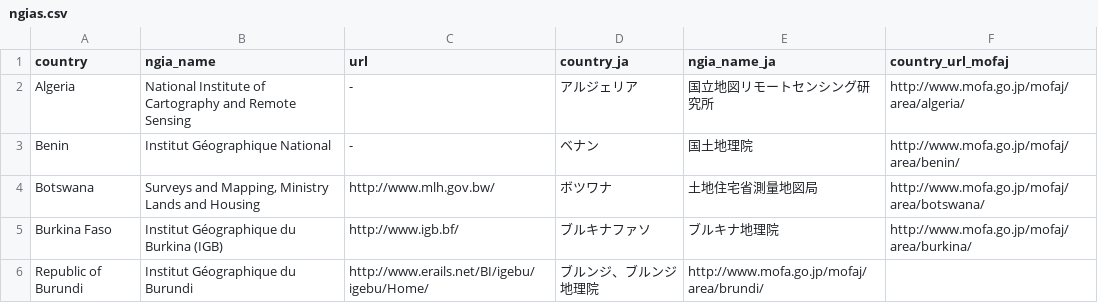
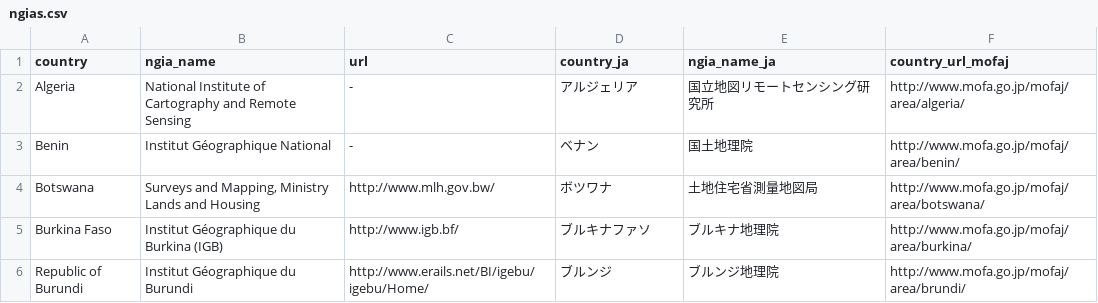
Before and after one commit to hfu/csv-ngias, a CSV file: ngias.csv, drawn as a sheet.

Commit message:
Update ngias.csv

```diff
--- a/ngias.csv
+++ b/ngias.csv
@@ -5,2 +5,2 @@ Botswana,"Surveys and Mapping, Ministry Lands and Housing",http://www.mlh.gov.bw
 Burkina Faso,Institut Géographique du Burkina (IGB),http://www.igb.bf/,ブルキナファソ,ブルキナ地理院,http://www.mofa.go.jp/mofaj/area/burkina/
-Republic of Burundi,Institut Géographique du Burundi,http://www.erails.net/BI/igebu/igebu/Home/,ブルンジ、ブルンジ地理院,http://www.mofa.go.jp/mofaj/area/brundi/
+Republic of Burundi,Institut Géographique du Burundi,http://www.erails.net/BI/igebu/igebu/Home/,ブルンジ,ブルンジ地理院,http://www.mofa.go.jp/mofaj/area/brundi/
```
